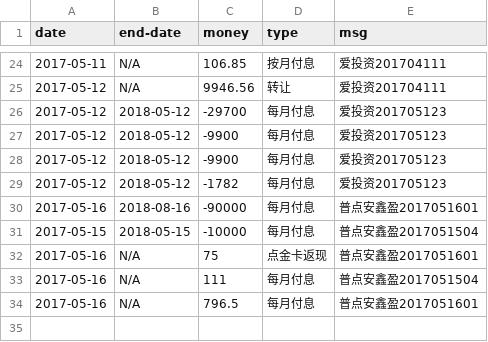
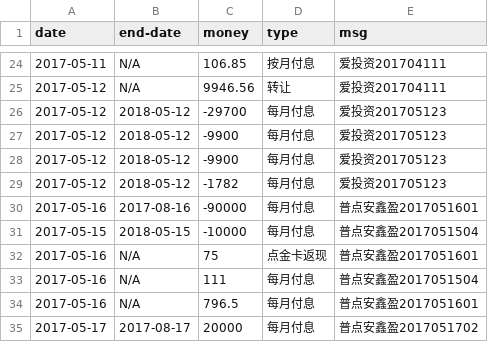
Before and after one commit to jinbin/lifebook, a CSV file: data/investment/term-investment.csv, drawn as a sheet; only a part is shown, gaps mark what is left out.

Commit message:
update data

```diff
--- a/data/investment/term-investment.csv
+++ b/data/investment/term-investment.csv
@@ -29,3 +29,3 @@ date, end-date, money, type, msg
 2017-05-12, 2018-05-12, -1782, 每月付息, 爱投资201705123
-2017-05-16, 2018-08-16, -90000, 每月付息, 普点安鑫盈2017051601
+2017-05-16, 2017-08-16, -90000, 每月付息, 普点安鑫盈2017051601
 2017-05-15, 2018-05-15, -10000, 每月付息, 普点安鑫盈2017051504
@@ -34 +34,2 @@ date, end-date, money, type, msg
 2017-05-16, N/A, 796.5, 每月付息, 普点安鑫盈2017051601
+2017-05-17, 2017-08-17, 20000, 每月付息, 普点安鑫盈2017051702
```
